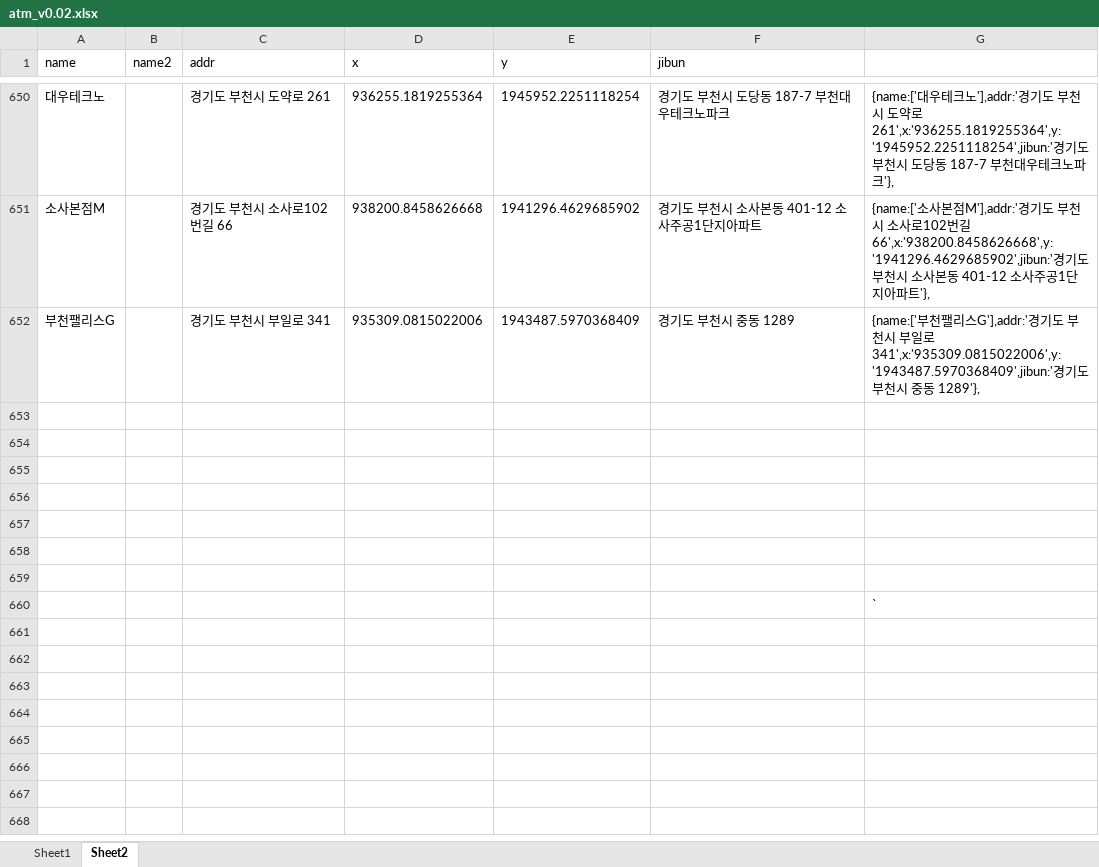
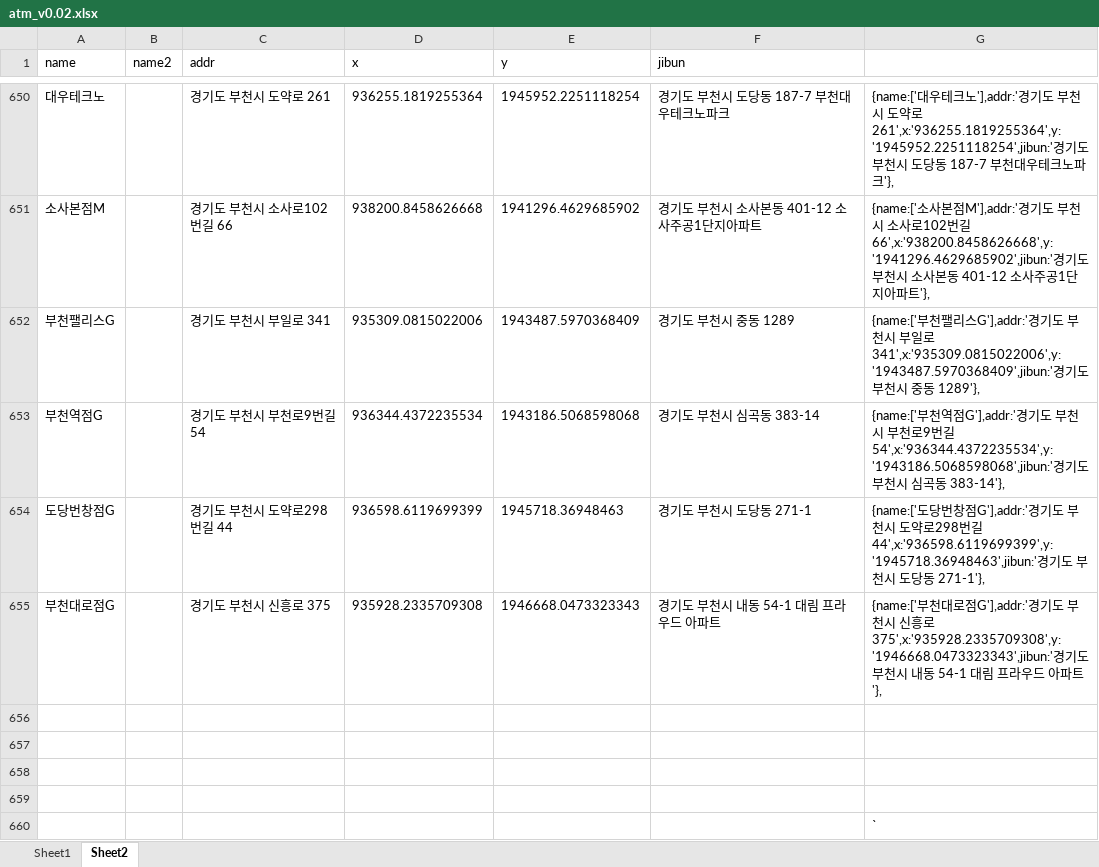
Before and after one commit to hyeokpark/atm, an Excel workbook: atm_v0.02.xlsx, sheet Sheet2, drawn as a sheet; only a part is shown, gaps mark what is left out; values as stored, in another font and other column widths than the file's, no borders; the diff names each change by its address in the sheet, - before the commit and + after, or states it on an @@ line.

```diff
--- a/atm_v0.02.xlsx (sheet Sheet2)
+++ b/atm_v0.02.xlsx (sheet Sheet2)
-row 653: (empty)
+row 653: 부천역점G |  | 경기도 부천시 부천로9번길 54 | 936344.4372235534 | 1943186.5068598068 | 경기도 부천시 심곡동 383-14 | {name:['부천역점G'],addr:'경기도 부천시 부천로9번길 54',x:'936344.4372235534',y:'1943186.5068598068',jibun:'경기도 부천시 심곡동 383-14'},
-row 654: (empty)
+row 654: 도당번창점G |  | 경기도 부천시 도약로298번길 44 | 936598.6119699399 | 1945718.36948463 | 경기도 부천시 도당동 271-1 | {name:['도당번창점G'],addr:'경기도 부천시 도약로298번길 44',x:'936598.6119699399',y:'1945718.36948463',jibun:'경기도 부천시 도당동 271-1'},
-row 655: (empty)
+row 655: 부천대로점G |  | 경기도 부천시 신흥로 375 | 935928.2335709308 | 1946668.0473323343 | 경기도 부천시 내동 54-1 대림 프라우드 아파트 | {name:['부천대로점G'],addr:'경기도 부천시 신흥로 375',x:'935928.2335709308',y:'1946668.0473323343',jibun:'경기도 부천시 내동 54-1 대림 프라우드 아파트'},
```
Also changed, not shown: 1 other file.
